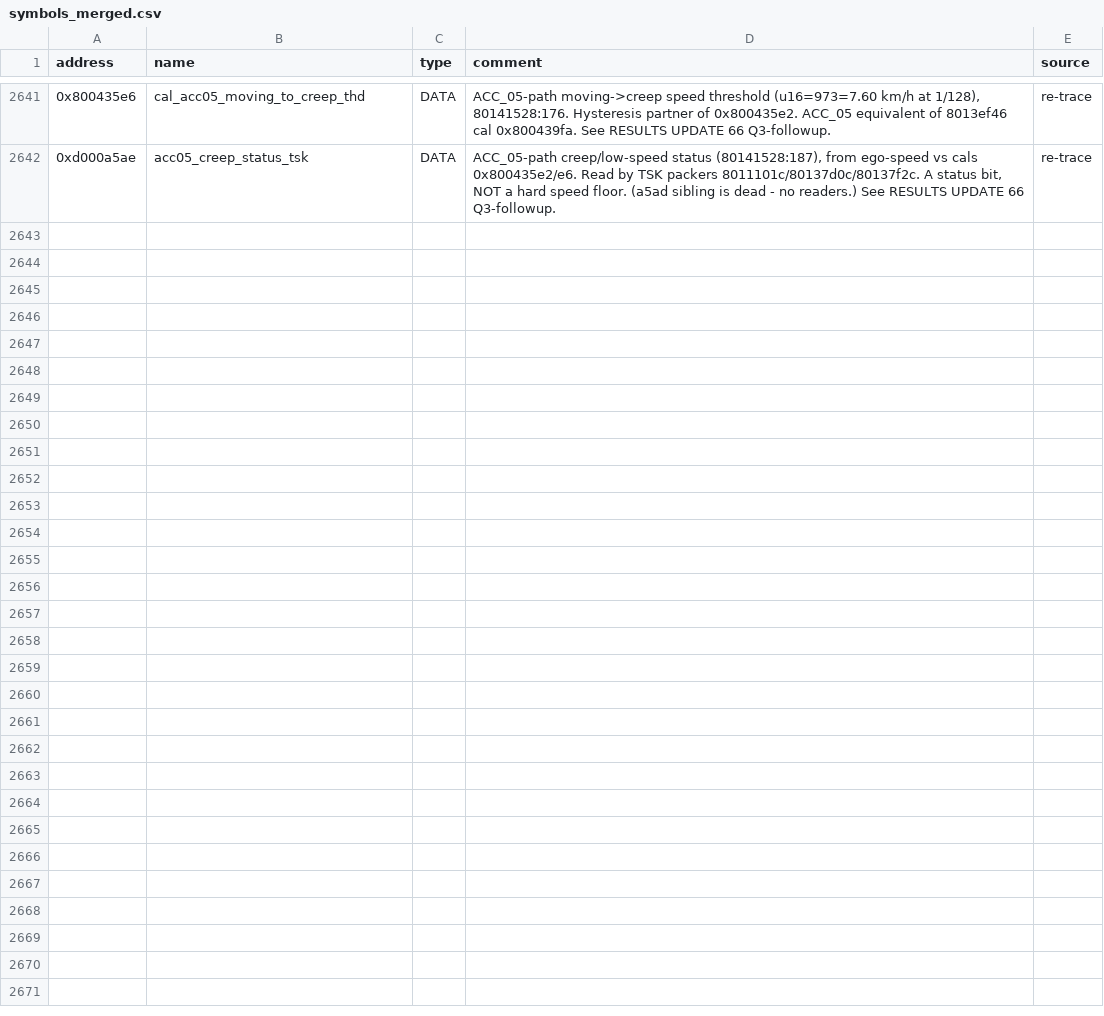
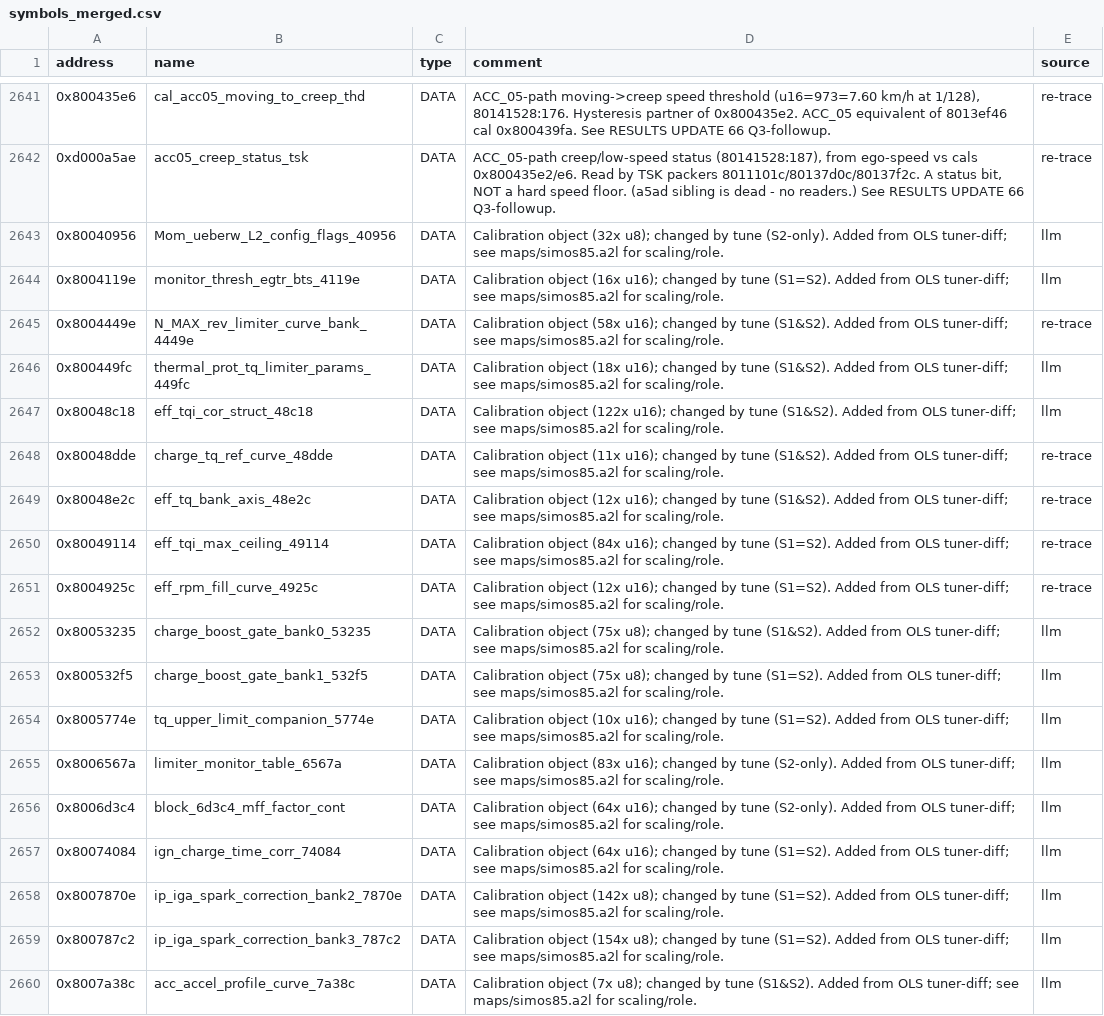
Before and after one commit to oscarmcnulty/vag-ecu-re, a CSV file: ecus/simos85/analysis/symbols_merged.csv, drawn as a sheet; only a part is shown, gaps mark what is left out; the diff names each change by its address in the sheet, - before the commit and + after, or states it on an @@ line.

```diff
--- a/ecus/simos85/analysis/symbols_merged.csv
+++ b/ecus/simos85/analysis/symbols_merged.csv
+row 2643: 0x80040956 | Mom_ueberw_L2_config_flags_40956 | DATA | Calibration object (32x u8); changed by tune (S2-only). Added from OLS tuner-diff; see maps/simos85.a2l for scaling/role. | llm
+row 2644: 0x8004119e | monitor_thresh_egtr_bts_4119e | DATA | Calibration object (16x u16); changed by tune (S1=S2). Added from OLS tuner-diff; see maps/simos85.a2l for scaling/role. | llm
+row 2645: 0x8004449e | N_MAX_rev_limiter_curve_bank_4449e | DATA | Calibration object (58x u16); changed by tune (S1&S2). Added from OLS tuner-diff; see maps/simos85.a2l for scaling/role. | re-trace
+row 2646: 0x800449fc | thermal_prot_tq_limiter_params_449fc | DATA | Calibration object (18x u16); changed by tune (S1&S2). Added from OLS tuner-diff; see maps/simos85.a2l for scaling/role. | llm
+row 2647: 0x80048c18 | eff_tqi_cor_struct_48c18 | DATA | Calibration object (122x u16); changed by tune (S1&S2). Added from OLS tuner-diff; see maps/simos85.a2l for scaling/role. | llm
+row 2648: 0x80048dde | charge_tq_ref_curve_48dde | DATA | Calibration object (11x u16); changed by tune (S1&S2). Added from OLS tuner-diff; see maps/simos85.a2l for scaling/role. | re-trace
+row 2649: 0x80048e2c | eff_tq_bank_axis_48e2c | DATA | Calibration object (12x u16); changed by tune (S1&S2). Added from OLS tuner-diff; see maps/simos85.a2l for scaling/role. | re-trace
+row 2650: 0x80049114 | eff_tqi_max_ceiling_49114 | DATA | Calibration object (84x u16); changed by tune (S1=S2). Added from OLS tuner-diff; see maps/simos85.a2l for scaling/role. | re-trace
+row 2651: 0x8004925c | eff_rpm_fill_curve_4925c | DATA | Calibration object (12x u16); changed by tune (S1=S2). Added from OLS tuner-diff; see maps/simos85.a2l for scaling/role. | re-trace
+row 2652: 0x80053235 | charge_boost_gate_bank0_53235 | DATA | Calibration object (75x u8); changed by tune (S1&S2). Added from OLS tuner-diff; see maps/simos85.a2l for scaling/role. | llm
+row 2653: 0x800532f5 | charge_boost_gate_bank1_532f5 | DATA | Calibration object (75x u8); changed by tune (S1=S2). Added from OLS tuner-diff; see maps/simos85.a2l for scaling/role. | llm
+row 2654: 0x8005774e | tq_upper_limit_companion_5774e | DATA | Calibration object (10x u16); changed by tune (S1=S2). Added from OLS tuner-diff; see maps/simos85.a2l for scaling/role. | llm
+row 2655: 0x8006567a | limiter_monitor_table_6567a | DATA | Calibration object (83x u16); changed by tune (S2-only). Added from OLS tuner-diff; see maps/simos85.a2l for scaling/role. | llm
+row 2656: 0x8006d3c4 | block_6d3c4_mff_factor_cont | DATA | Calibration object (64x u16); changed by tune (S2-only). Added from OLS tuner-diff; see maps/simos85.a2l for scaling/role. | llm
+row 2657: 0x80074084 | ign_charge_time_corr_74084 | DATA | Calibration object (64x u16); changed by tune (S1=S2). Added from OLS tuner-diff; see maps/simos85.a2l for scaling/role. | llm
+row 2658: 0x8007870e | ip_iga_spark_correction_bank2_7870e | DATA | Calibration object (142x u8); changed by tune (S1=S2). Added from OLS tuner-diff; see maps/simos85.a2l for scaling/role. | llm
+row 2659: 0x800787c2 | ip_iga_spark_correction_bank3_787c2 | DATA | Calibration object (154x u8); changed by tune (S1=S2). Added from OLS tuner-diff; see maps/simos85.a2l for scaling/role. | llm
+row 2660: 0x8007a38c | acc_accel_profile_curve_7a38c | DATA | Calibration object (7x u8); changed by tune (S1&S2). Added from OLS tuner-diff; see maps/simos85.a2l for scaling/role. | llm
```
Also changed, not shown: ecus/simos85/maps/a2l_catalog.csv, 3 other files.
